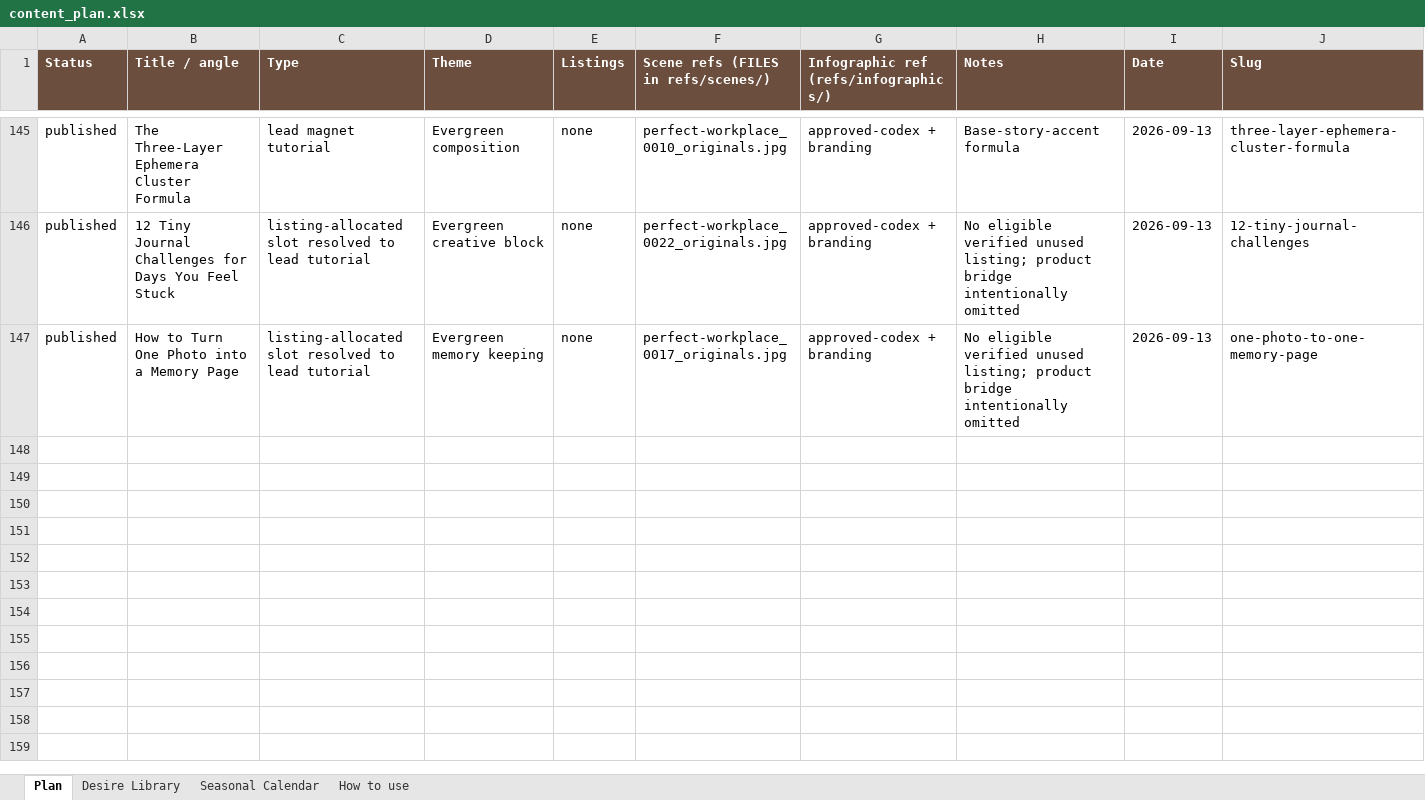
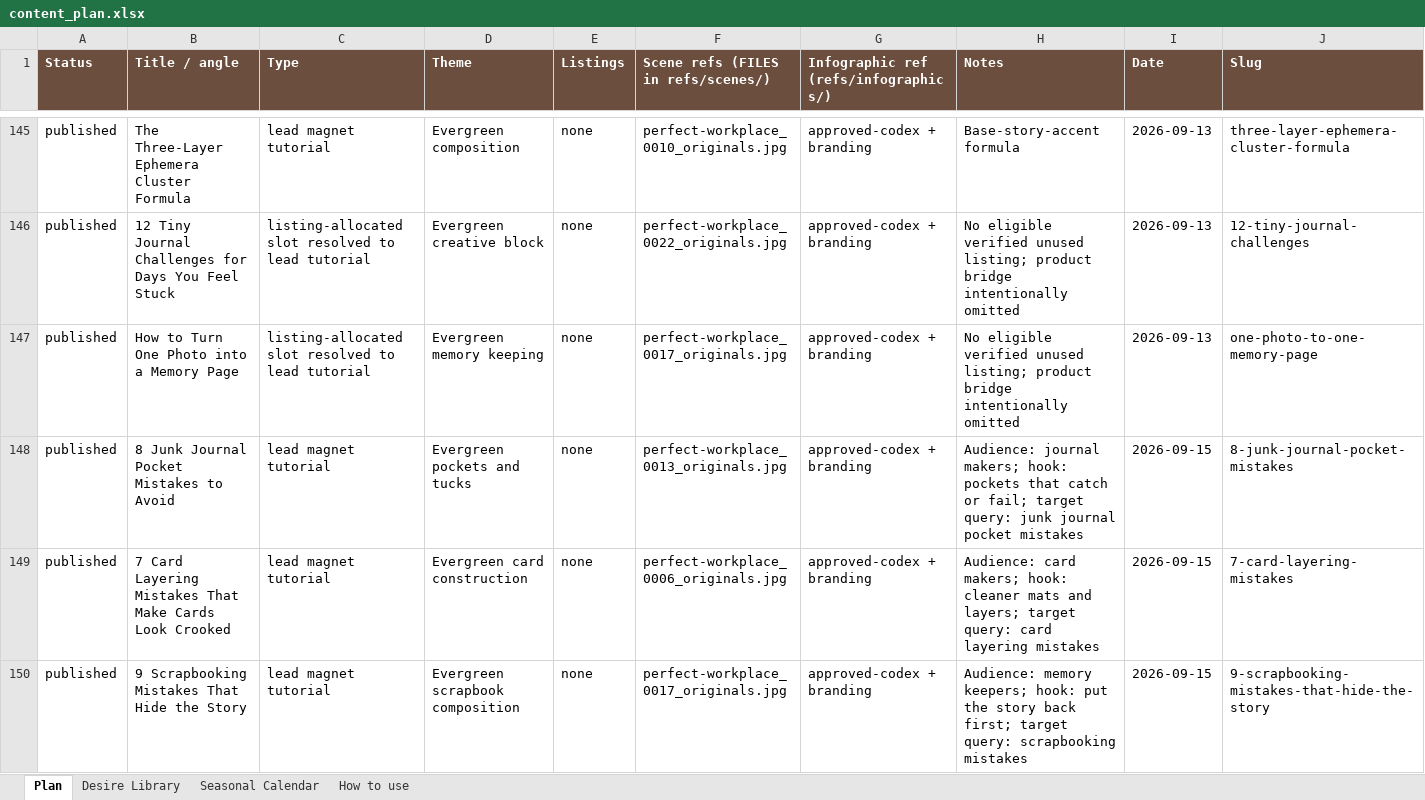
Before and after one commit to sentimentalicaetsy-spec/sentimentalica-site, an Excel workbook: content_plan.xlsx, sheet Plan, drawn as a sheet; only a part is shown, gaps mark what is left out; values as stored, in another font and other column widths than the file's, no borders; the diff covers the shown part only; the diff names each change by its address in the sheet, - before the commit and + after, or states it on an @@ line.

Commit message:
Publish five mistakes and palette articles

```diff
--- a/content_plan.xlsx (sheet Plan)
+++ b/content_plan.xlsx (sheet Plan)
+row 148: published | 8 Junk Journal Pocket Mistakes to Avoid | lead magnet tutorial | Evergreen pockets and tucks | none | perfect-workplace_0013_originals.jpg | approved-codex + branding | Audience: journal makers; hook: pockets that catch or fail; target query: junk journal pocket mistakes | 2026-09-15 | 8-junk-journal-pocket-mistakes
+row 149: published | 7 Card Layering Mistakes That Make Cards Look Crooked | lead magnet tutorial | Evergreen card construction | none | perfect-workplace_0006_originals.jpg | approved-codex + branding | Audience: card makers; hook: cleaner mats and layers; target query: card layering mistakes | 2026-09-15 | 7-card-layering-mistakes
+row 150: published | 9 Scrapbooking Mistakes That Hide the Story | lead magnet tutorial | Evergreen scrapbook composition | none | perfect-workplace_0017_originals.jpg | approved-codex + branding | Audience: memory keepers; hook: put the story back first; target query: scrapbooking mistakes | 2026-09-15 | 9-scrapbooking-mistakes-that-hide-the-story
```
Also changed, not shown: 2 added rows elsewhere in this sheet, 17 other files.
